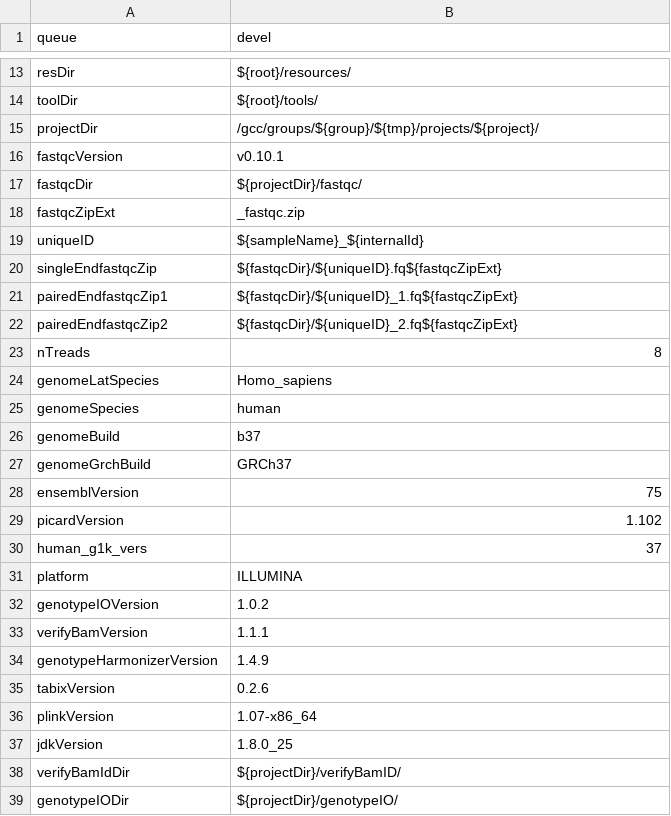
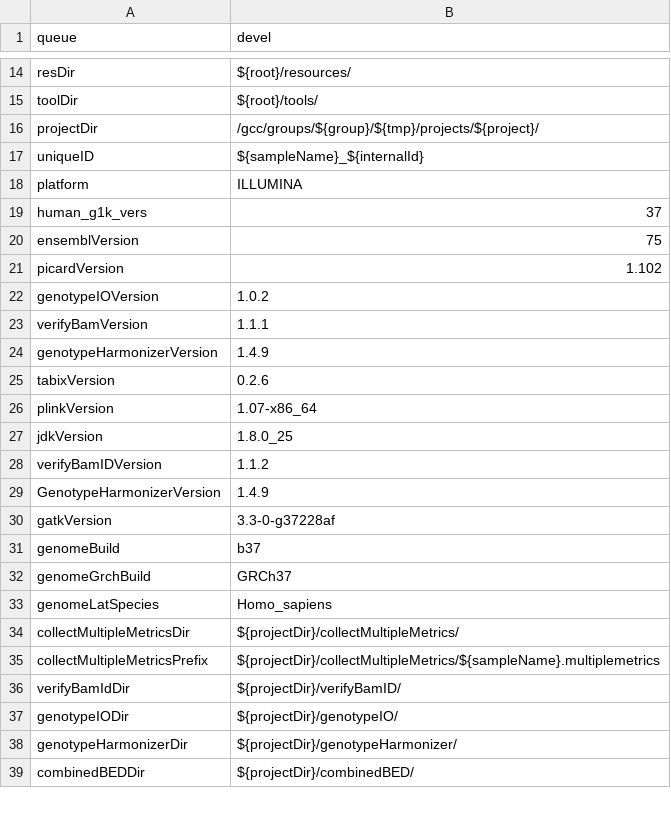
Before and after one commit to molgenis/molgenis-pipelines, a CSV file: compute5/Public_RNA-seq_QC/parameters.csv, drawn as a sheet; only a part is shown, gaps mark what is left out; the shorter side is filled out with more unchanged rows; the diff covers the shown part only.

Commit message:
Remove all hardcoded paths from paramters.csv. Fixed all protocols to work *except* CombineBedFiles.sh, which is waiting for a bugfix in GenotypeHarmonizer.sh

```diff
--- a/compute5/Public_RNA-seq_QC/parameters.csv
+++ b/compute5/Public_RNA-seq_QC/parameters.csv
@@ -15,18 +16,7 @@ toolDir,${root}/tools/
 projectDir,/gcc/groups/${group}/${tmp}/projects/${project}/
-fastqcVersion,v0.10.1
-fastqcDir,${projectDir}/fastqc/
-fastqcZipExt,_fastqc.zip
 uniqueID,${sampleName}_${internalId}
-singleEndfastqcZip,${fastqcDir}/${uniqueID}.fq${fastqcZipExt}
-pairedEndfastqcZip1,${fastqcDir}/${uniqueID}_1.fq${fastqcZipExt}
-pairedEndfastqcZip2,${fastqcDir}/${uniqueID}_2.fq${fastqcZipExt}
-nTreads,8
-genomeLatSpecies,Homo_sapiens
-genomeSpecies,human
-genomeBuild,b37
-genomeGrchBuild,GRCh37
+platform,ILLUMINA
+human_g1k_vers,37
 ensemblVersion,75
 picardVersion,1.102
-human_g1k_vers,37
-platform,ILLUMINA
 genotypeIOVersion,1.0.2
@@ -37,2 +27,10 @@ plinkVersion,1.07-x86_64
 jdkVersion,1.8.0_25
+verifyBamIDVersion,1.1.2
+GenotypeHarmonizerVersion,1.4.9
+gatkVersion,3.3-0-g37228af
+genomeBuild,b37
+genomeGrchBuild,GRCh37
+genomeLatSpecies,Homo_sapiens
+collectMultipleMetricsDir,${projectDir}/collectMultipleMetrics/
+collectMultipleMetricsPrefix,${projectDir}/collectMultipleMetrics/${sampleName}.multiplemetrics
 verifyBamIdDir,${projectDir}/verifyBamID/
```
Also changed, not shown: 4 added rows and 1 edited cell elsewhere in this file, compute5/Public_RNA-seq_QC/workflow.csv, 7 other files.
